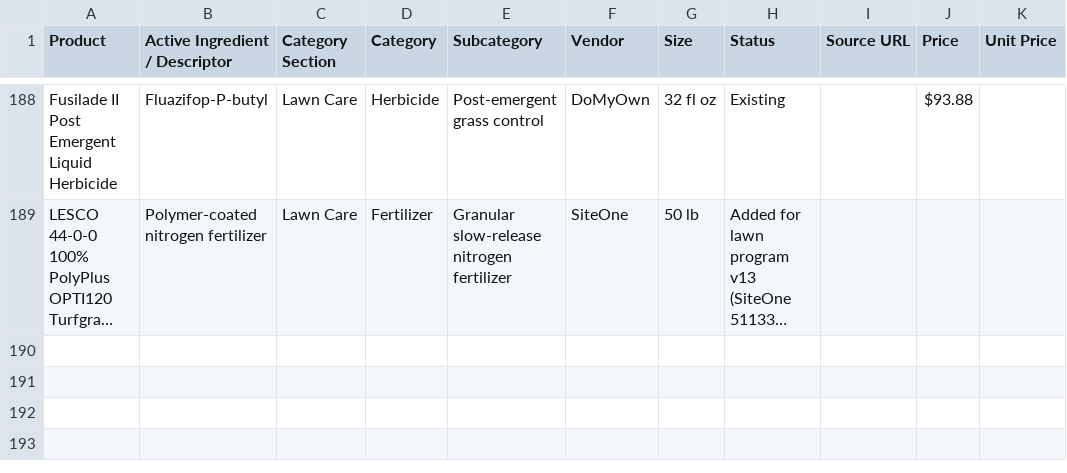
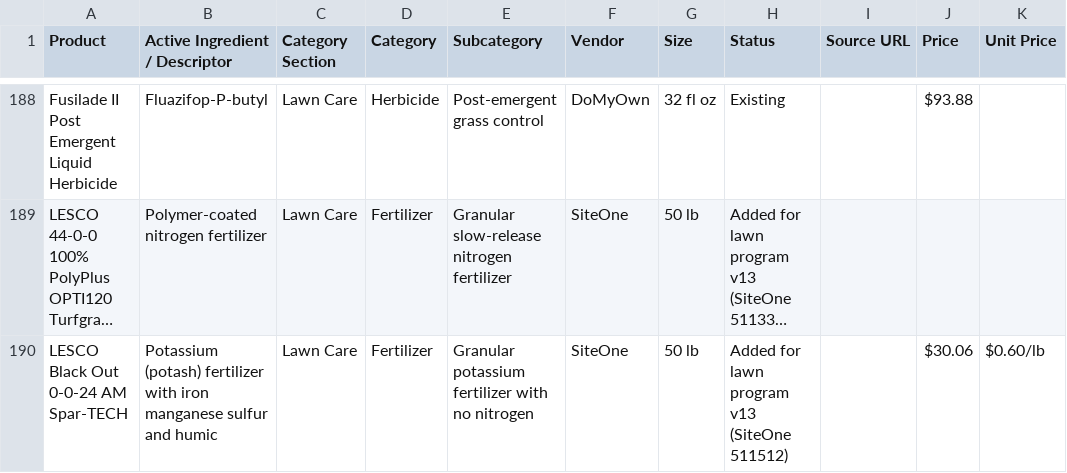
Before and after one commit to wavespestcontrolfl/waves-customer-portal, a CSV file: server/data/pricing.csv, drawn as a sheet; only a part is shown, gaps mark what is left out; long unchanged cells end in …; the diff names each change by its address in the sheet, - before the commit and + after, or states it on an @@ line.

```diff
--- a/server/data/pricing.csv
+++ b/server/data/pricing.csv
+row 190: LESCO Black Out 0-0-24 AM Spar-TECH | Potassium (potash) fertilizer with iron manganese sulfur and humic | Lawn Care | Fertilizer | Granular potassium fertilizer with no nitrogen | SiteOne | 50 lb | Added for lawn program v13 (SiteOne 511512) |  | $30.06 | $0.60/lb
```
Also changed, not shown: 22 other files.
